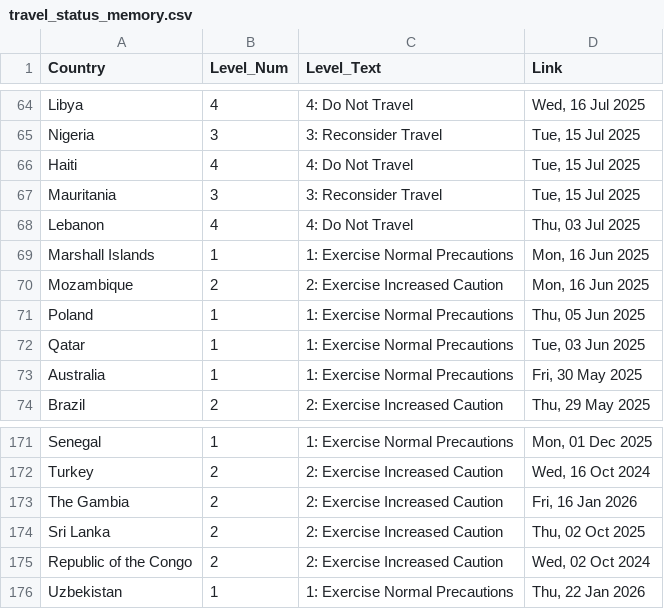
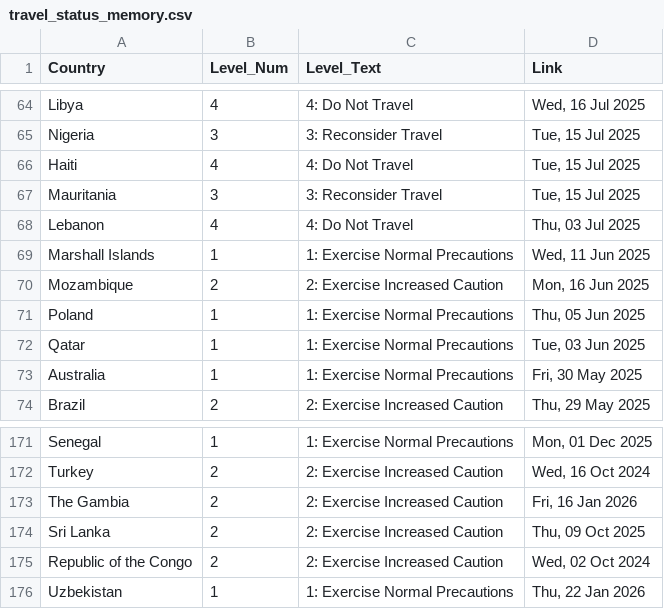
Before and after one commit to hyselee09-stack/ai-consul-bot, a CSV file: travel_status_memory.csv, drawn as a sheet; only a part is shown, gaps mark what is left out.

```diff
--- a/travel_status_memory.csv
+++ b/travel_status_memory.csv
@@ -68,3 +68,3 @@ Mauritania,3,3: Reconsider Travel,"Tue, 15 Jul 2025"
 Lebanon,4,4: Do Not Travel,"Thu, 03 Jul 2025"
-Marshall Islands,1,1: Exercise Normal Precautions,"Mon, 16 Jun 2025"
+Marshall Islands,1,1: Exercise Normal Precautions,"Wed, 11 Jun 2025"
 Mozambique,2,2: Exercise Increased Caution,"Mon, 16 Jun 2025"
@@ -173,3 +173,3 @@ Turkey,2,2: Exercise Increased Caution,"Wed, 16 Oct 2024"
 The Gambia,2,2: Exercise Increased Caution,"Fri, 16 Jan 2026"
-Sri Lanka,2,2: Exercise Increased Caution,"Thu, 02 Oct 2025"
+Sri Lanka,2,2: Exercise Increased Caution,"Thu, 09 Oct 2025"
 Republic of the Congo,2,2: Exercise Increased Caution,"Wed, 02 Oct 2024"
```
